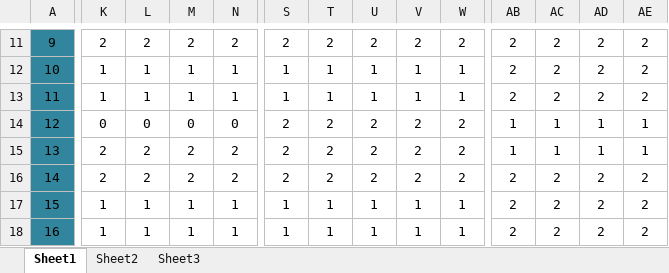
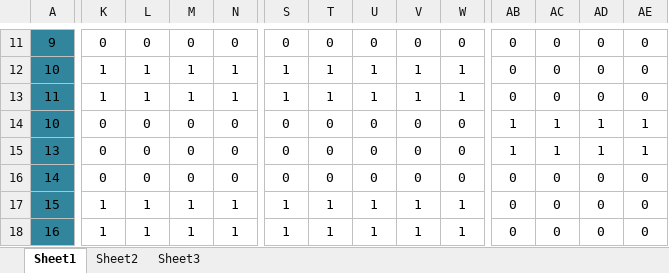
Before and after one commit to Pamakids/FounderLib, an Excel workbook: src/assets/map.xlsx, sheet Sheet1, drawn as a sheet; only a part is shown, gaps mark what is left out; values as stored, in another font and other column widths than the file's, no borders; the diff covers the shown part only; the diff names each change by its address in the sheet, - before the commit and + after, or states it on an @@ line.

```diff
--- a/src/assets/map.xlsx (sheet Sheet1)
+++ b/src/assets/map.xlsx (sheet Sheet1)
-K11: 2
+K11: 0
-L11: 2
+L11: 0
-M11: 2
+M11: 0
-N11: 2
+N11: 0
-S11: 2
+S11: 0
-T11: 2
+T11: 0
-U11: 2
+U11: 0
-V11: 2
+V11: 0
-W11: 2
+W11: 0
-AB11:AB13: 2
+AB11:AB13: 0
-AC11:AC13: 2
+AC11:AC13: 0
-AD11:AD13: 2
+AD11:AD13: 0
-AE11:AE13: 2
+AE11:AE13: 0
-A14: 12
+A14: 10
-S14:S16: 2
+S14:S16: 0
-T14:T16: 2
+T14:T16: 0
-U14:U16: 2
+U14:U16: 0
-V14:V16: 2
+V14:V16: 0
-W14:W16: 2
+W14:W16: 0
-K15:K16: 2
+K15:K16: 0
-L15:L16: 2
+L15:L16: 0
-M15:M16: 2
+M15:M16: 0
-N15:N16: 2
+N15:N16: 0
-AB16:AB18: 2
+AB16:AB18: 0
-AC16:AC18: 2
+AC16:AC18: 0
-AD16:AD18: 2
+AD16:AD18: 0
-AE16:AE18: 2
+AE16:AE18: 0
```
Also changed, not shown: 92 edited cells elsewhere in this sheet, 19 other files.
